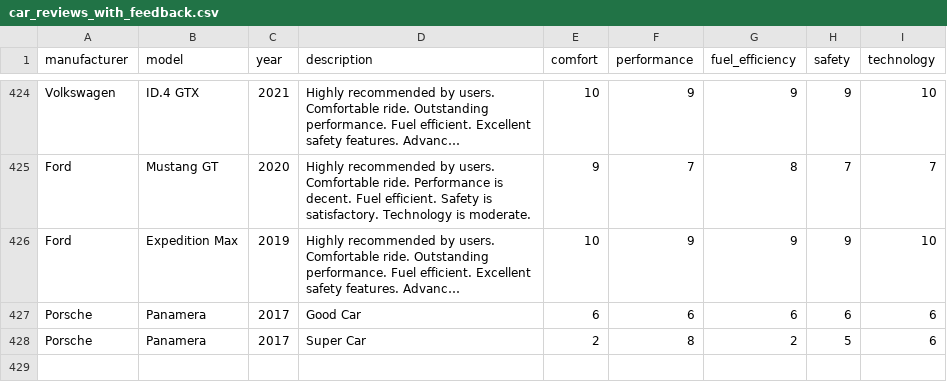
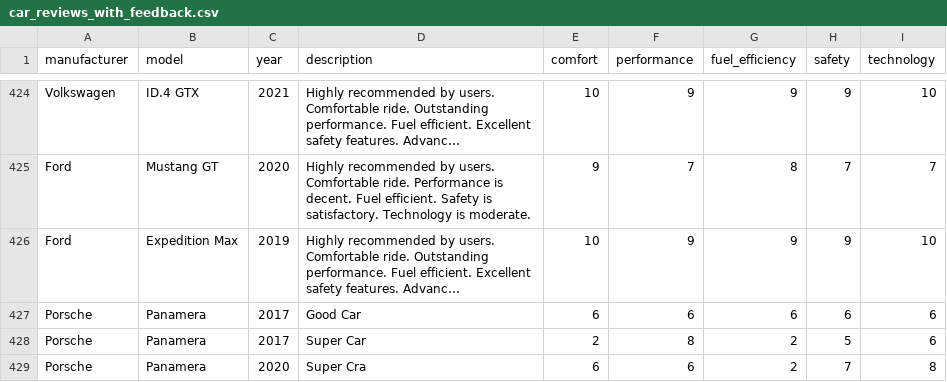
Before and after one commit to Alphin2002paul/Adam_Automotive_Django, a CSV file: AdamAuto/Users/car_reviews_with_feedback.csv, drawn as a sheet; only a part is shown, gaps mark what is left out; long unchanged cells end in …; the diff names each change by its address in the sheet, - before the commit and + after, or states it on an @@ line.

```diff
--- a/AdamAuto/Users/car_reviews_with_feedback.csv
+++ b/AdamAuto/Users/car_reviews_with_feedback.csv
+row 429: Porsche | Panamera | 2020 | Super Cra | 6 | 6 | 2 | 7 | 8
```
Also changed, not shown: 2 other files.
